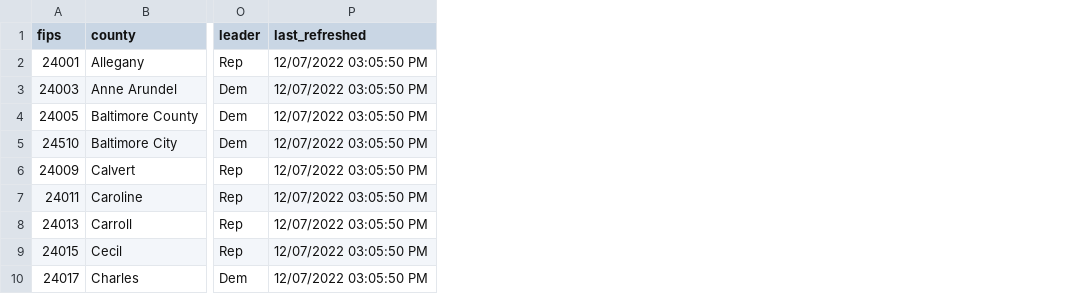
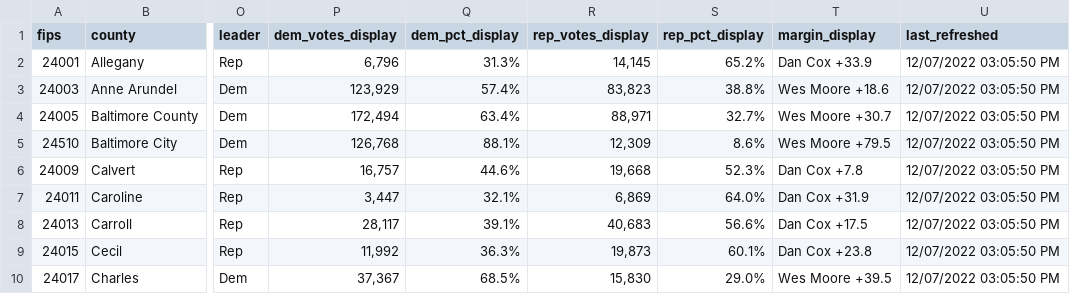
Before and after one commit to Sammyliu0606/midterm_result, a CSV file: data/2022/flourish/flourish_gov_map.csv, drawn as a sheet; only a part is shown, gaps mark what is left out; the diff names each change by its address in the sheet, - before the commit and + after, or states it on an @@ line.

```diff
--- a/data/2022/flourish/flourish_gov_map.csv
+++ b/data/2022/flourish/flourish_gov_map.csv
+column P (dem_votes_display), rows 2-10: 6,796 | 123,929 | 172,494 | 126,768 | 16,757 | 3,447 | 28,117 | 11,992 | 37,367
+column Q (dem_pct_display), rows 2-10: 31.3% | 57.4% | 63.4% | 88.1% | 44.6% | 32.1% | 39.1% | 36.3% | 68.5%
+column R (rep_votes_display), rows 2-10: 14,145 | 83,823 | 88,971 | 12,309 | 19,668 | 6,869 | 40,683 | 19,873 | 15,830
+column S (rep_pct_display), rows 2-10: 65.2% | 38.8% | 32.7% | 8.6% | 52.3% | 64.0% | 56.6% | 60.1% | 29.0%
+column T (margin_display), rows 2-10: Dan Cox +33.9 | Wes Moore +18.6 | Wes Moore +30.7 | Wes Moore +79.5 | Dan Cox +7.8 | Dan Cox +31.9 | Dan Cox +17.5 | Dan Cox +23.8 | Wes Moore +39.5
```
Also changed, not shown: 1 other file.
